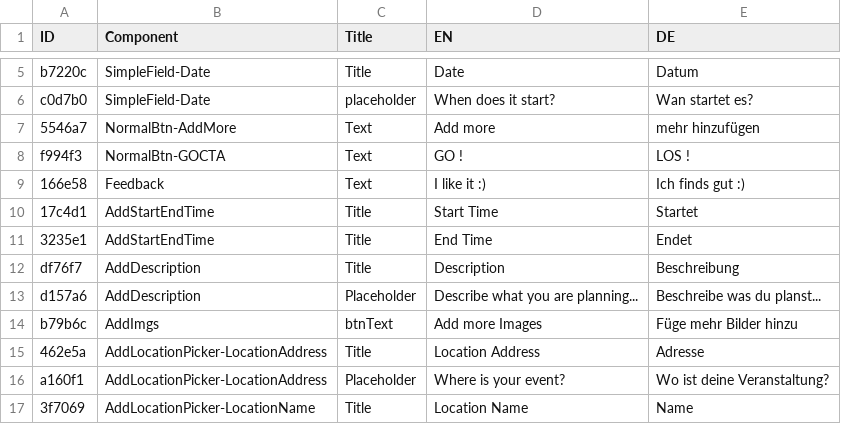
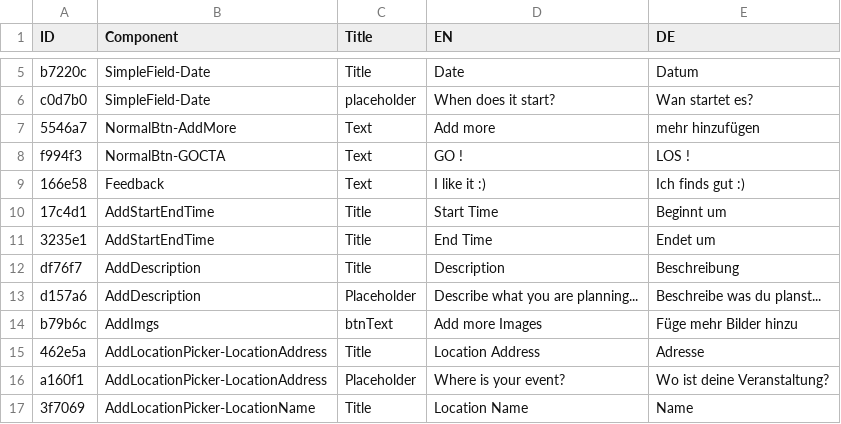
Before and after one commit to KANAjetzt/ezInvite-front, a CSV file: public/Languages.csv, drawn as a sheet; only a part is shown, gaps mark what is left out; the diff covers the shown part only.

```diff
--- a/public/Languages.csv
+++ b/public/Languages.csv
@@ -9,4 +9,4 @@ f994f3,NormalBtn-GOCTA,Text,GO !,LOS !
 166e58,Feedback,Text,I like it :),Ich finds gut :)
-17c4d1,AddStartEndTime,Title,Start Time,Startet
-3235e1,AddStartEndTime,Title,End Time,Endet
+17c4d1,AddStartEndTime,Title,Start Time,Beginnt um
+3235e1,AddStartEndTime,Title,End Time,Endet um
 df76f7,AddDescription,Title,Description,Beschreibung
```
Also changed, not shown: 36 added rows and 1 edited cell elsewhere in this file, 14 other files.
